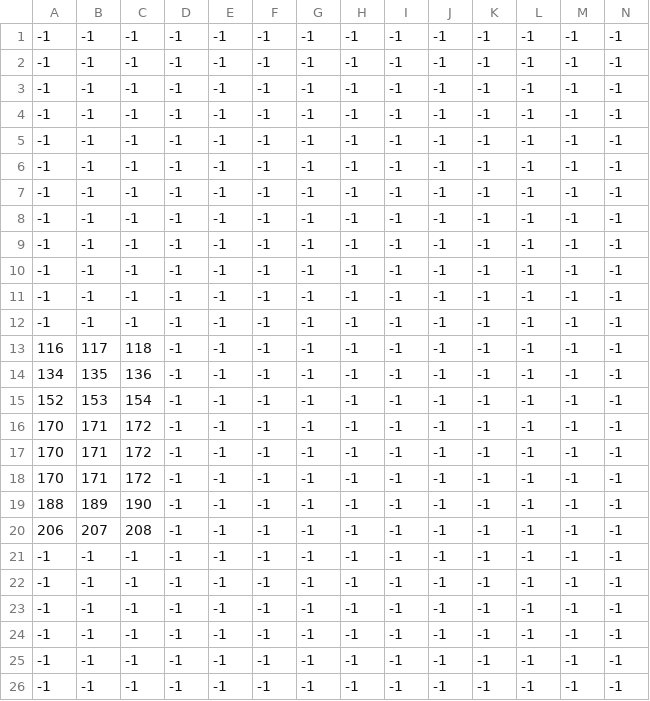
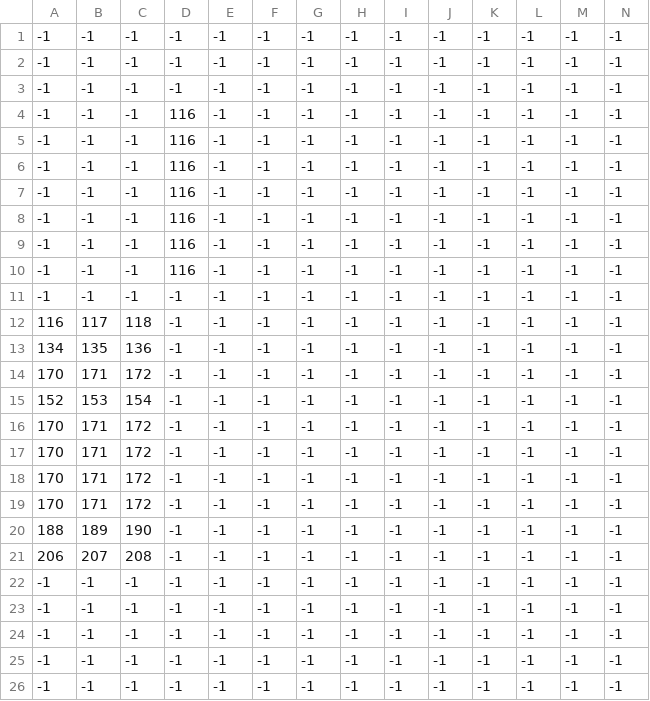
Before and after one commit to ufv-inf216/projeto-final-PauloDezingrini, a CSV file: Assets/Map/map_elements.csv, drawn as a sheet; only a part is shown; removed rows and columns are numbered as before the commit, all else as after; rows hold the shown columns only; the diff names each change by its address in the sheet, - before the commit and + after, or states it on an @@ line.

```diff
--- a/Assets/Map/map_elements.csv
+++ b/Assets/Map/map_elements.csv
-D4:D10: -1
+D4:D10: 116
-row 11: -1 | -1 | -1 | -1 | -1 | -1 | -1 | -1 | -1 | -1 | -1 | -1 | -1 | -1
+row 14: 170 | 171 | 172 | -1 | -1 | -1 | -1 | -1 | -1 | -1 | -1 | -1 | -1 | -1
+row 16: 170 | 171 | 172 | -1 | -1 | -1 | -1 | -1 | -1 | -1 | -1 | -1 | -1 | -1
-row 21: -1 | -1 | -1 | -1 | -1 | -1 | -1 | -1 | -1 | -1 | -1 | -1 | -1 | -1
```
Also changed, not shown: Assets/Map/map_grass.csv, Assets/Map/map_ground.csv, 39 other files.
